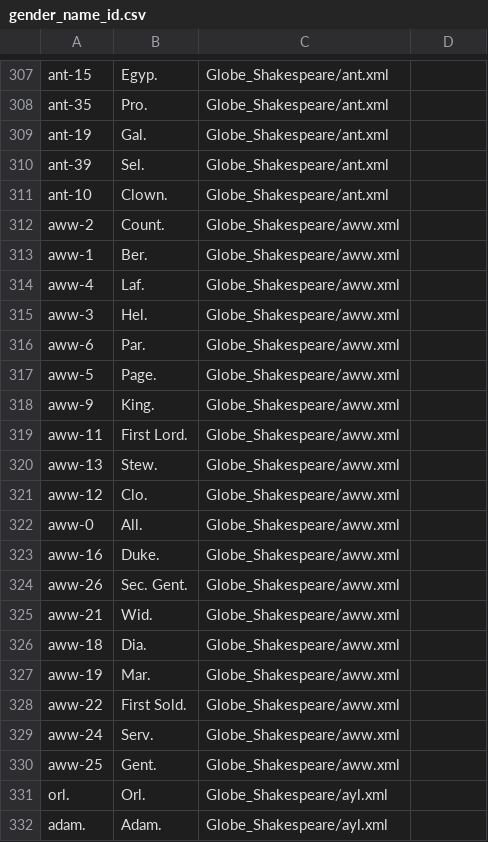
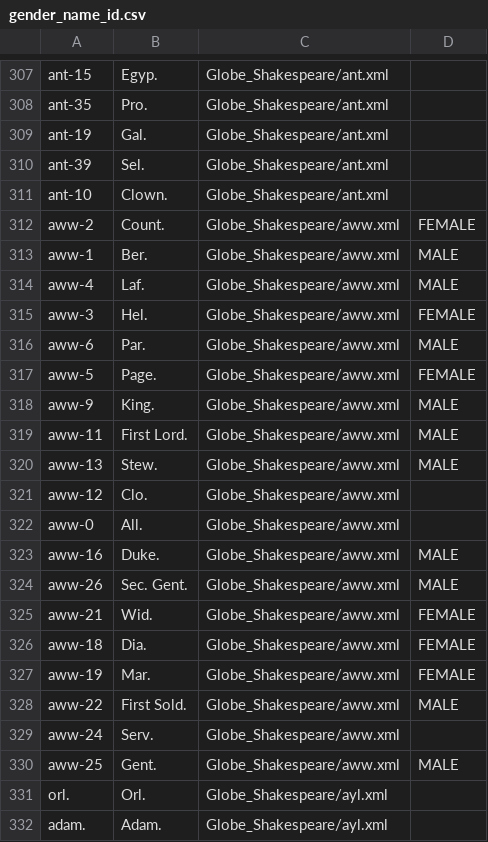
Before and after one commit to bowen1993/comp150_project1, a CSV file: gender_name_id.csv, drawn as a sheet; only a part is shown, gaps mark what is left out.

Commit message:
tagged aww.xml

```diff
--- a/gender_name_id.csv
+++ b/gender_name_id.csv
@@ -311,21 +311,21 @@ ant-39,Sel.,Globe_Shakespeare/ant.xml,
 ant-10,Clown.,Globe_Shakespeare/ant.xml,
-aww-2,Count.,Globe_Shakespeare/aww.xml,
-aww-1,Ber.,Globe_Shakespeare/aww.xml,
-aww-4,Laf.,Globe_Shakespeare/aww.xml,
-aww-3,Hel.,Globe_Shakespeare/aww.xml,
-aww-6,Par.,Globe_Shakespeare/aww.xml,
-aww-5,Page.,Globe_Shakespeare/aww.xml,
-aww-9,King.,Globe_Shakespeare/aww.xml,
-aww-11,First Lord.,Globe_Shakespeare/aww.xml,
-aww-13,Stew.,Globe_Shakespeare/aww.xml,
+aww-2,Count.,Globe_Shakespeare/aww.xml,FEMALE
+aww-1,Ber.,Globe_Shakespeare/aww.xml,MALE
+aww-4,Laf.,Globe_Shakespeare/aww.xml,MALE
+aww-3,Hel.,Globe_Shakespeare/aww.xml,FEMALE
+aww-6,Par.,Globe_Shakespeare/aww.xml,MALE
+aww-5,Page.,Globe_Shakespeare/aww.xml,FEMALE
+aww-9,King.,Globe_Shakespeare/aww.xml,MALE
+aww-11,First Lord.,Globe_Shakespeare/aww.xml,MALE
+aww-13,Stew.,Globe_Shakespeare/aww.xml,MALE
 aww-12,Clo.,Globe_Shakespeare/aww.xml,
 aww-0,All.,Globe_Shakespeare/aww.xml,
-aww-16,Duke.,Globe_Shakespeare/aww.xml,
-aww-26,Sec. Gent.,Globe_Shakespeare/aww.xml,
-aww-21,Wid.,Globe_Shakespeare/aww.xml,
-aww-18,Dia.,Globe_Shakespeare/aww.xml,
-aww-19,Mar.,Globe_Shakespeare/aww.xml,
-aww-22,First Sold.,Globe_Shakespeare/aww.xml,
+aww-16,Duke.,Globe_Shakespeare/aww.xml,MALE
+aww-26,Sec. Gent.,Globe_Shakespeare/aww.xml,MALE
+aww-21,Wid.,Globe_Shakespeare/aww.xml,FEMALE
+aww-18,Dia.,Globe_Shakespeare/aww.xml,FEMALE
+aww-19,Mar.,Globe_Shakespeare/aww.xml,FEMALE
+aww-22,First Sold.,Globe_Shakespeare/aww.xml,MALE
 aww-24,Serv.,Globe_Shakespeare/aww.xml,
-aww-25,Gent.,Globe_Shakespeare/aww.xml,
+aww-25,Gent.,Globe_Shakespeare/aww.xml,MALE
 orl.,Orl.,Globe_Shakespeare/ayl.xml,
```
